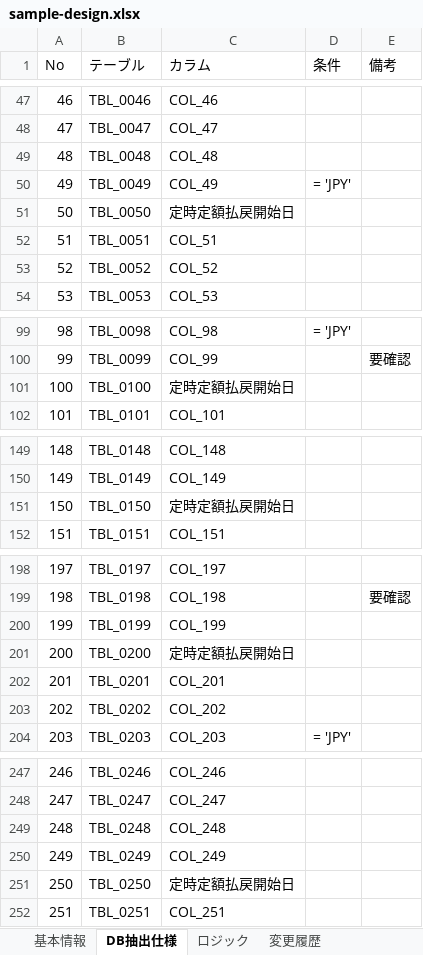
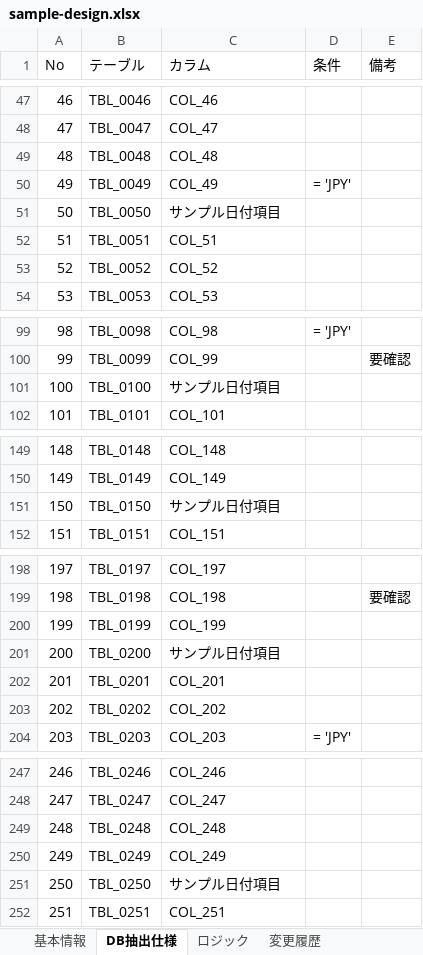
Before and after one commit to wangjianguo0405/sheet-lens, an Excel workbook: samples/sample-design.xlsx, sheet DB抽出仕様, drawn as a sheet; only a part is shown, gaps mark what is left out; values as stored, in another font and other column widths than the file's, no borders; formulas without a stored value are shown as written; the diff covers the shown part only; the diff names each change by its address in the sheet, - before the commit and + after, or states it on an @@ line.

```diff
--- a/samples/sample-design.xlsx (sheet DB抽出仕様)
+++ b/samples/sample-design.xlsx (sheet DB抽出仕様)
-C51 (カラム): 定時定額払戻開始日
+C51 (カラム): サンプル日付項目
-C101 (カラム): 定時定額払戻開始日
+C101 (カラム): サンプル日付項目
-C151 (カラム): 定時定額払戻開始日
+C151 (カラム): サンプル日付項目
-C201 (カラム): 定時定額払戻開始日
+C201 (カラム): サンプル日付項目
-C251 (カラム): 定時定額払戻開始日
+C251 (カラム): サンプル日付項目
```
Also changed, not shown: 3 edited cells elsewhere in this sheet, sheet 変更履歴, sheet 基本情報, 3 other files.
